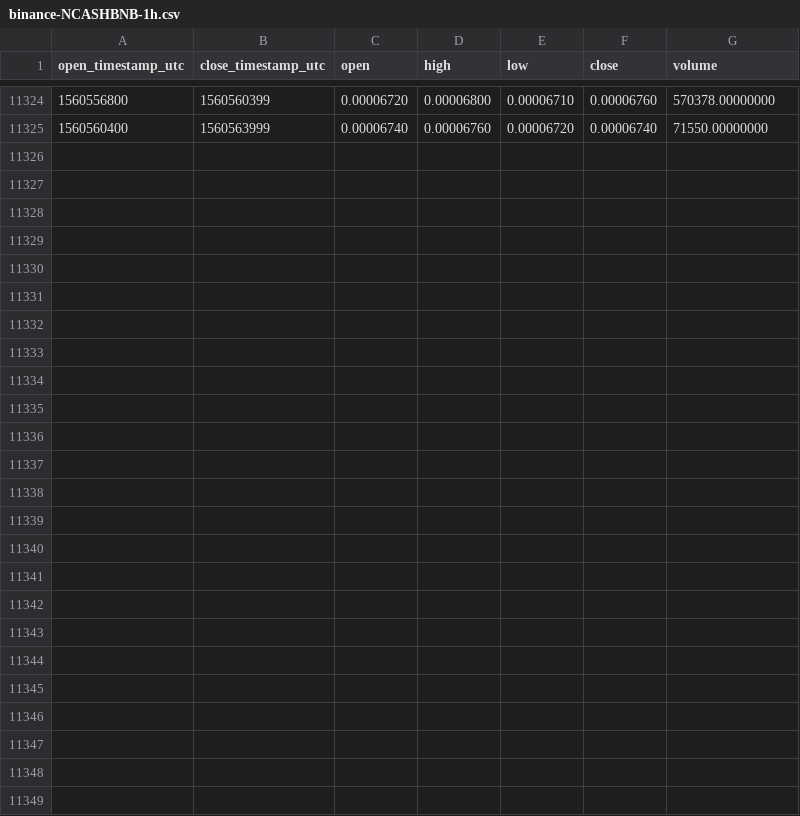
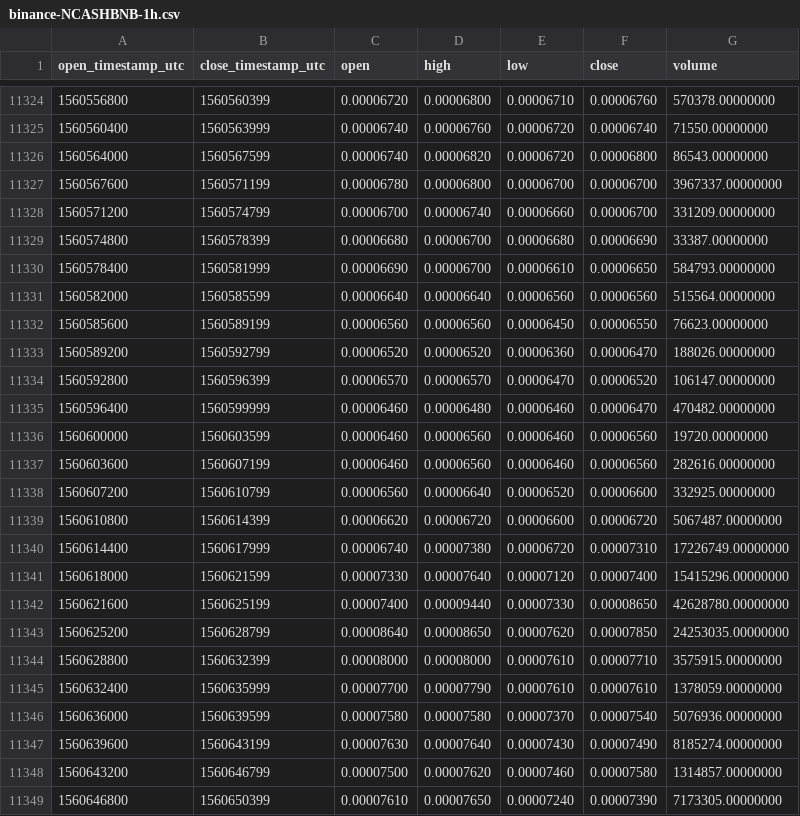
Before and after one commit to cryptobigbro/binance-NCASHBNB, a CSV file: binance-NCASHBNB-1h.csv, drawn as a sheet; only a part is shown, gaps mark what is left out; the diff names each change by its address in the sheet, - before the commit and + after, or states it on an @@ line.

Commit message:
Update OHLCV data.

```diff
--- a/binance-NCASHBNB-1h.csv
+++ b/binance-NCASHBNB-1h.csv
+row 11326: 1560564000 | 1560567599 | 0.00006740 | 0.00006820 | 0.00006720 | 0.00006800 | 86543.00000000
+row 11327: 1560567600 | 1560571199 | 0.00006780 | 0.00006800 | 0.00006700 | 0.00006700 | 3967337.00000000
+row 11328: 1560571200 | 1560574799 | 0.00006700 | 0.00006740 | 0.00006660 | 0.00006700 | 331209.00000000
+row 11329: 1560574800 | 1560578399 | 0.00006680 | 0.00006700 | 0.00006680 | 0.00006690 | 33387.00000000
+row 11330: 1560578400 | 1560581999 | 0.00006690 | 0.00006700 | 0.00006610 | 0.00006650 | 584793.00000000
+row 11331: 1560582000 | 1560585599 | 0.00006640 | 0.00006640 | 0.00006560 | 0.00006560 | 515564.00000000
+row 11332: 1560585600 | 1560589199 | 0.00006560 | 0.00006560 | 0.00006450 | 0.00006550 | 76623.00000000
+row 11333: 1560589200 | 1560592799 | 0.00006520 | 0.00006520 | 0.00006360 | 0.00006470 | 188026.00000000
+row 11334: 1560592800 | 1560596399 | 0.00006570 | 0.00006570 | 0.00006470 | 0.00006520 | 106147.00000000
+row 11335: 1560596400 | 1560599999 | 0.00006460 | 0.00006480 | 0.00006460 | 0.00006470 | 470482.00000000
+row 11336: 1560600000 | 1560603599 | 0.00006460 | 0.00006560 | 0.00006460 | 0.00006560 | 19720.00000000
+row 11337: 1560603600 | 1560607199 | 0.00006460 | 0.00006560 | 0.00006460 | 0.00006560 | 282616.00000000
+row 11338: 1560607200 | 1560610799 | 0.00006560 | 0.00006640 | 0.00006520 | 0.00006600 | 332925.00000000
+row 11339: 1560610800 | 1560614399 | 0.00006620 | 0.00006720 | 0.00006600 | 0.00006720 | 5067487.00000000
+row 11340: 1560614400 | 1560617999 | 0.00006740 | 0.00007380 | 0.00006720 | 0.00007310 | 17226749.00000000
+row 11341: 1560618000 | 1560621599 | 0.00007330 | 0.00007640 | 0.00007120 | 0.00007400 | 15415296.00000000
+row 11342: 1560621600 | 1560625199 | 0.00007400 | 0.00009440 | 0.00007330 | 0.00008650 | 42628780.00000000
+row 11343: 1560625200 | 1560628799 | 0.00008640 | 0.00008650 | 0.00007620 | 0.00007850 | 24253035.00000000
+row 11344: 1560628800 | 1560632399 | 0.00008000 | 0.00008000 | 0.00007610 | 0.00007710 | 3575915.00000000
+row 11345: 1560632400 | 1560635999 | 0.00007700 | 0.00007790 | 0.00007610 | 0.00007610 | 1378059.00000000
+row 11346: 1560636000 | 1560639599 | 0.00007580 | 0.00007580 | 0.00007370 | 0.00007540 | 5076936.00000000
+row 11347: 1560639600 | 1560643199 | 0.00007630 | 0.00007640 | 0.00007430 | 0.00007490 | 8185274.00000000
+row 11348: 1560643200 | 1560646799 | 0.00007500 | 0.00007620 | 0.00007460 | 0.00007580 | 1314857.00000000
+row 11349: 1560646800 | 1560650399 | 0.00007610 | 0.00007650 | 0.00007240 | 0.00007390 | 7173305.00000000
```
Also changed, not shown: binance-NCASHBNB-1d.csv.
